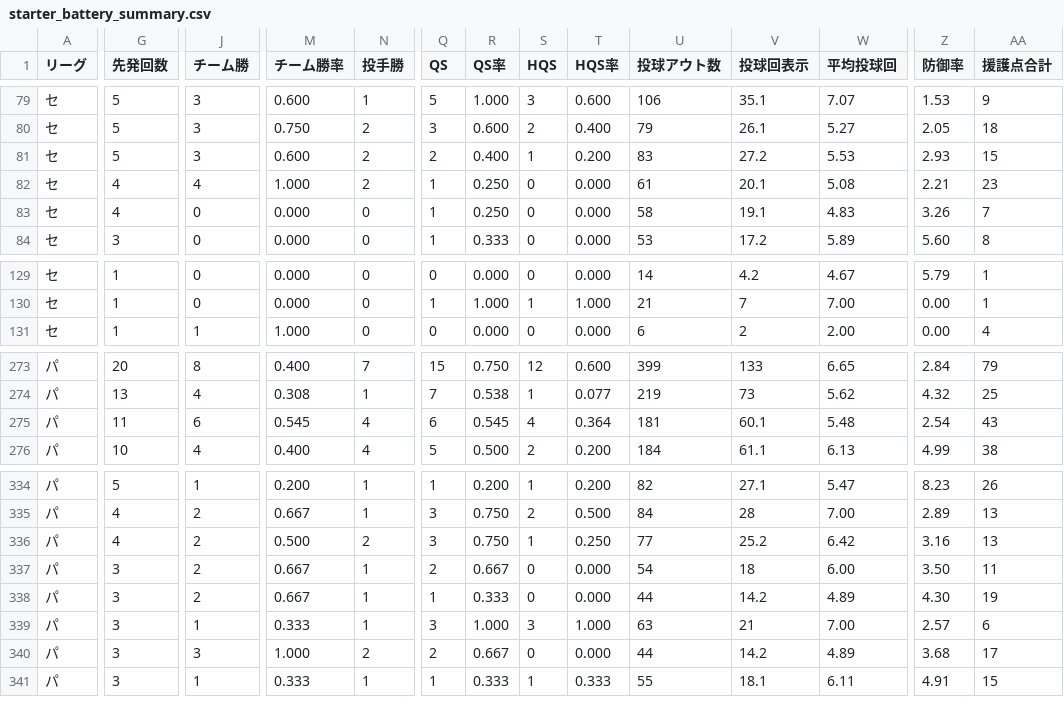
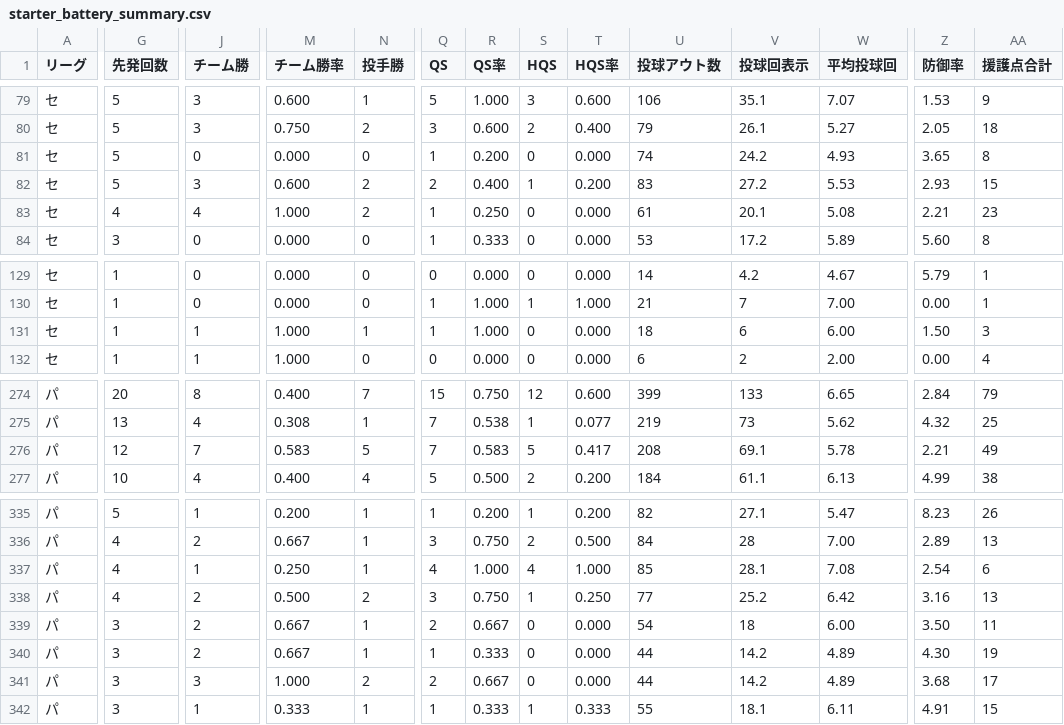
Before and after one commit to hitoshihirai07-hash/player-lens.pages, a CSV file: data/starter_battery_summary.csv, drawn as a sheet; only a part is shown, gaps mark what is left out; removed rows and columns are numbered as before the commit, all else as after; rows hold the shown columns only; the diff covers the shown part only; the diff names each change by its address in the sheet, - before the commit and + after, or states it on an @@ line.

```diff
--- a/data/starter_battery_summary.csv
+++ b/data/starter_battery_summary.csv
+row 81: セ | 5 | 0 | 0.000 | 0 | 1 | 0.200 | 0 | 0.000 | 74 | 24.2 | 4.93 | 3.65 | 8
-row 83: セ | 4 | 0 | 0.000 | 0 | 1 | 0.250 | 0 | 0.000 | 58 | 19.1 | 4.83 | 3.26 | 7
+row 131: セ | 1 | 1 | 1.000 | 1 | 1 | 1.000 | 0 | 0.000 | 18 | 6 | 6.00 | 1.50 | 3
-G276 (先発回数): 11
+G276 (先発回数): 12
-J276 (チーム勝): 6
+J276 (チーム勝): 7
-M276 (チーム勝率): 0.545
+M276 (チーム勝率): 0.583
-N276 (投手勝): 4
+N276 (投手勝): 5
-Q276 (QS): 6
+Q276 (QS): 7
-R276 (QS率): 0.545
+R276 (QS率): 0.583
-S276 (HQS): 4
+S276 (HQS): 5
-T276 (HQS率): 0.364
+T276 (HQS率): 0.417
-U276 (投球アウト数): 181
+U276 (投球アウト数): 208
-V276 (投球回表示): 60.1
+V276 (投球回表示): 69.1
-W276 (平均投球回): 5.48
+W276 (平均投球回): 5.78
-Z276 (防御率): 2.54
+Z276 (防御率): 2.21
-AA276 (援護点合計): 43
+AA276 (援護点合計): 49
+row 337: パ | 4 | 1 | 0.250 | 1 | 4 | 1.000 | 4 | 1.000 | 85 | 28.1 | 7.08 | 2.54 | 6
-row 339: パ | 3 | 1 | 0.333 | 1 | 3 | 1.000 | 3 | 1.000 | 63 | 21 | 7.00 | 2.57 | 6
```
Also changed, not shown: 3 edited cells elsewhere in this file, data/fielding_summary.csv, data/pennant_race_status.csv, 17 other files.
